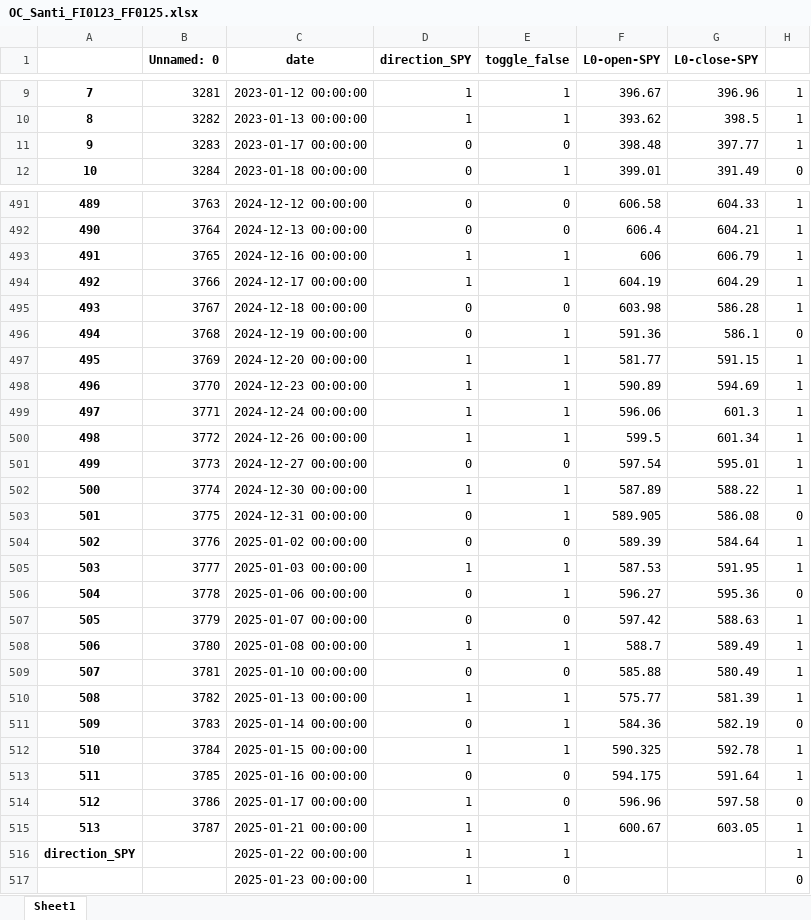
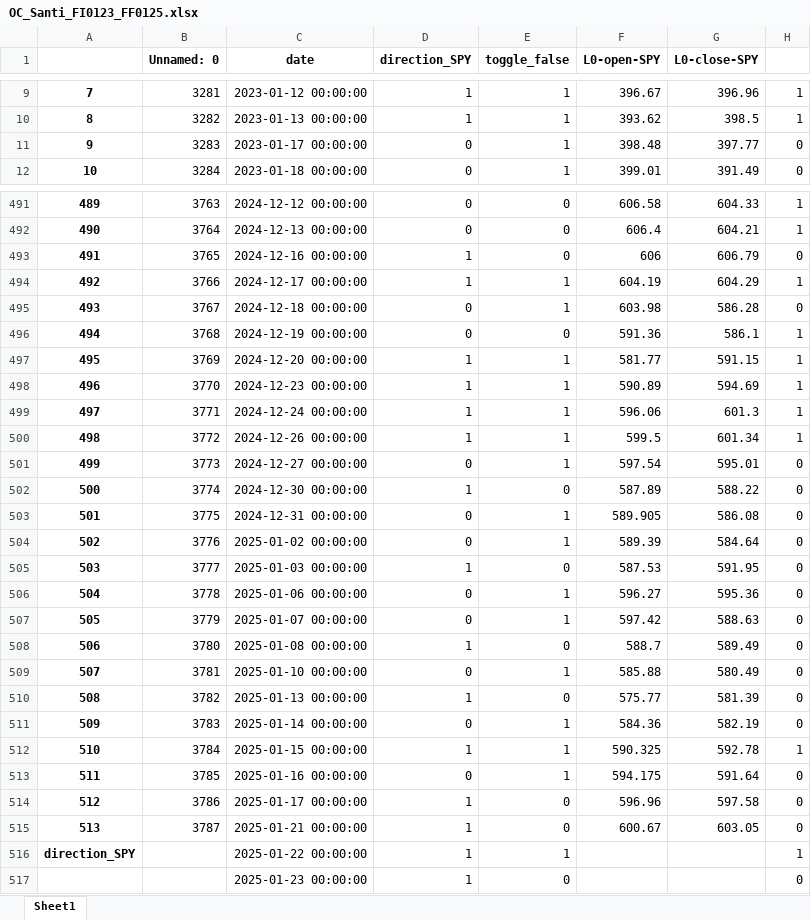
Before and after one commit to santiagogiraldo09/Arkad, an Excel workbook: OC_Santi_FI0123_FF0125.xlsx, sheet Sheet1, drawn as a sheet; only a part is shown, gaps mark what is left out; values as stored, in another font and other column widths than the file's, no borders; the diff covers the shown part only; the diff names each change by its address in the sheet, - before the commit and + after, or states it on an @@ line.

Commit message:
Update OC_Santi_FI0123_FF0125.xlsx

```diff
--- a/OC_Santi_FI0123_FF0125.xlsx (sheet Sheet1)
+++ b/OC_Santi_FI0123_FF0125.xlsx (sheet Sheet1)
-E11 (toggle_false): 0
+E11 (toggle_false): 1
-H11: 1
+H11: 0
-E493 (toggle_false): 1
+E493 (toggle_false): 0
-H493: 1
+H493: 0
-E495 (toggle_false): 0
+E495 (toggle_false): 1
-H495: 1
+H495: 0
-E496 (toggle_false): 1
+E496 (toggle_false): 0
-H496: 0
+H496: 1
-E501 (toggle_false): 0
+E501 (toggle_false): 1
-H501:H502: 1
+H501:H502: 0
-E502 (toggle_false): 1
+E502 (toggle_false): 0
-E504 (toggle_false): 0
+E504 (toggle_false): 1
-H504:H505: 1
+H504:H505: 0
-E505 (toggle_false): 1
+E505 (toggle_false): 0
-E507 (toggle_false): 0
+E507 (toggle_false): 1
-H507:H510: 1
+H507:H510: 0
-E508 (toggle_false): 1
+E508 (toggle_false): 0
-E509 (toggle_false): 0
+E509 (toggle_false): 1
-E510 (toggle_false): 1
+E510 (toggle_false): 0
-E513 (toggle_false): 0
+E513 (toggle_false): 1
-H513: 1
+H513: 0
-E515 (toggle_false): 1
+E515 (toggle_false): 0
-H515: 1
+H515: 0
```
Also changed, not shown: 26 edited cells elsewhere in this sheet.
